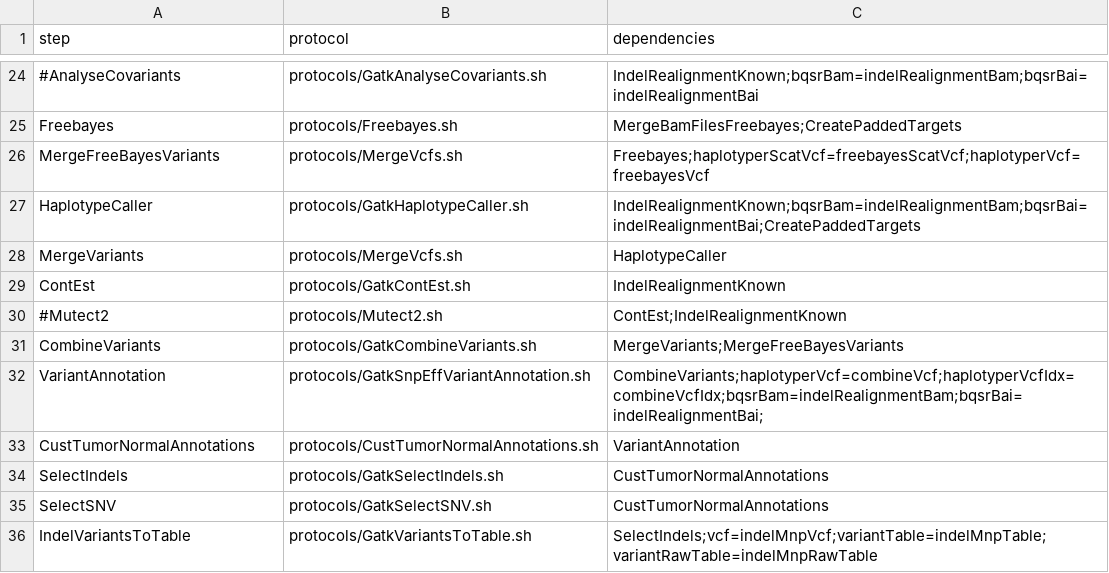
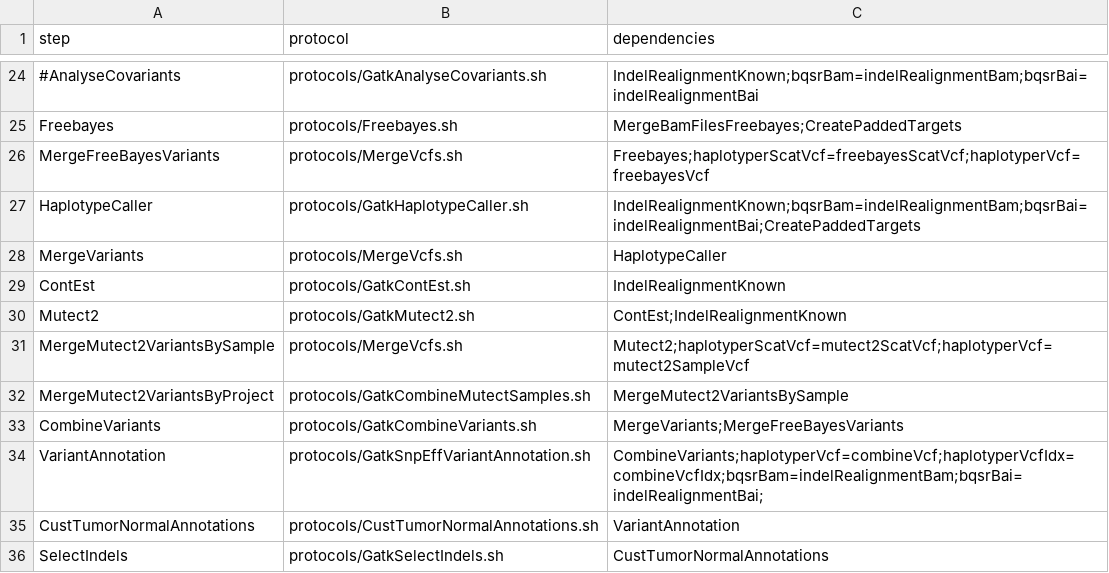
Before and after one commit to mmterpstra/molgenis-c5-TumorNormal, a CSV file: workflow_nugene.csv, drawn as a sheet; only a part is shown, gaps mark what is left out; the shorter side is filled out with more unchanged rows.

Commit message:
minor fixes and mutect workflow expansion

```diff
--- a/workflow_nugene.csv
+++ b/workflow_nugene.csv
@@ -29,3 +29,5 @@ MergeVariants,protocols/MergeVcfs.sh,HaplotypeCaller
 ContEst,protocols/GatkContEst.sh,IndelRealignmentKnown
-#Mutect2,protocols/Mutect2.sh,ContEst;IndelRealignmentKnown
+Mutect2,protocols/GatkMutect2.sh,ContEst;IndelRealignmentKnown
+MergeMutect2VariantsBySample,protocols/MergeVcfs.sh,Mutect2;haplotyperScatVcf=mutect2ScatVcf;haplotyperVcf=mutect2SampleVcf
+MergeMutect2VariantsByProject,protocols/GatkCombineMutectSamples.sh,MergeMutect2VariantsBySample
 CombineVariants,protocols/GatkCombineVariants.sh,MergeVariants;MergeFreeBayesVariants
```
Also changed, not shown: parameters.csv, umcg.siteconfig.csv, 4 other files.
